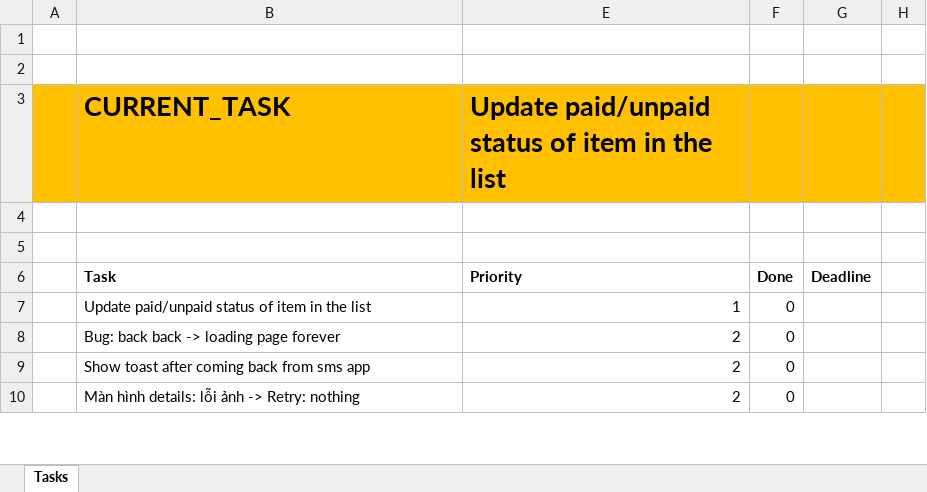
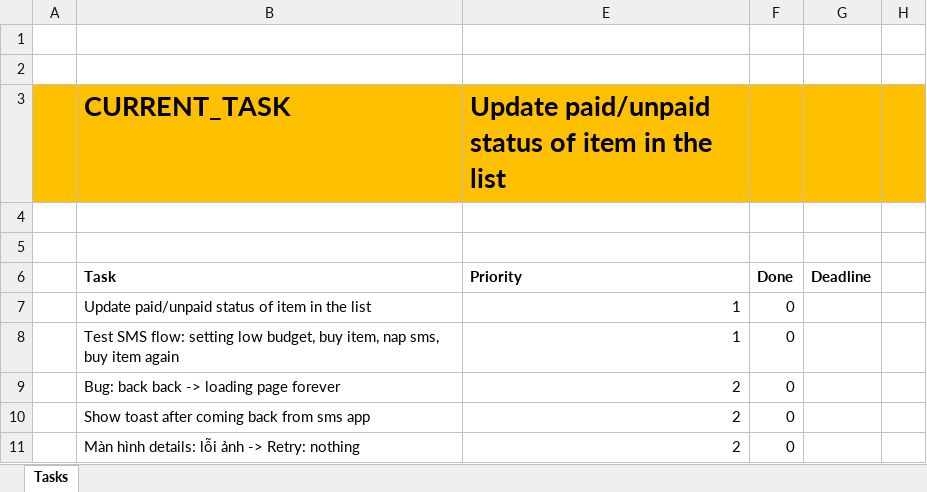
Before and after one commit to mvreri/sms-trial, an Excel workbook: Radio18Plus/Radio_vn.xlsm, sheet Tasks, drawn as a sheet; only a part is shown; values as stored, in another font and other column widths than the file's, no borders; the diff names each change by its address in the sheet, - before the commit and + after, or states it on an @@ line.

```diff
--- a/Radio18Plus/Radio_vn.xlsm (sheet Tasks)
+++ b/Radio18Plus/Radio_vn.xlsm (sheet Tasks)
+row 8:  | Test SMS flow: setting low budget, buy item, nap sms, buy item again | 1 | 0
```
Also changed, not shown: 4 other files.
